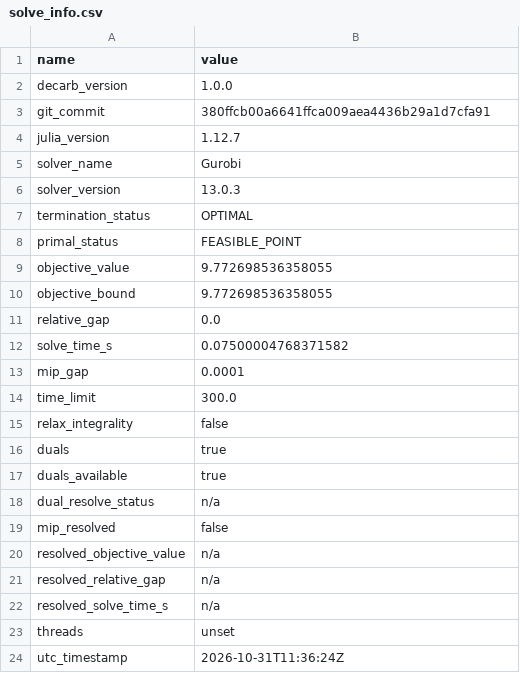
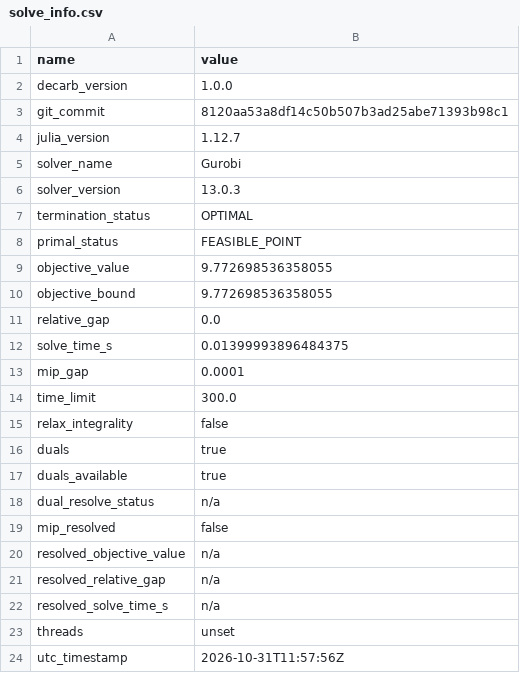
Before and after one commit to pduenas/decarb, a CSV file: examples/minimal/out/solve_info.csv, drawn as a sheet.

```diff
--- a/examples/minimal/out/solve_info.csv
+++ b/examples/minimal/out/solve_info.csv
@@ -2,3 +2,3 @@ name,value
 decarb_version,1.0.0
-git_commit,380ffcb00a6641ffca009aea4436b29a1d7cfa91
+git_commit,8120aa53a8df14c50b507b3ad25abe71393b98c1
 julia_version,1.12.7
@@ -11,3 +11,3 @@ objective_bound,9.772698536358055
 relative_gap,0.0
-solve_time_s,0.07500004768371582
+solve_time_s,0.01399993896484375
 mip_gap,0.0001
@@ -23,2 +23,2 @@ resolved_solve_time_s,n/a
 threads,unset
-utc_timestamp,2026-10-31T11:36:24Z
+utc_timestamp,2026-10-31T11:57:56Z
```
Also changed, not shown: 7 other files.
